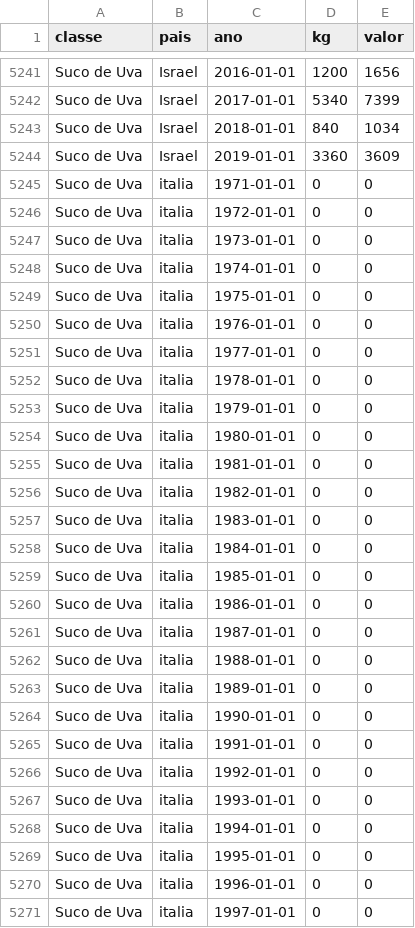
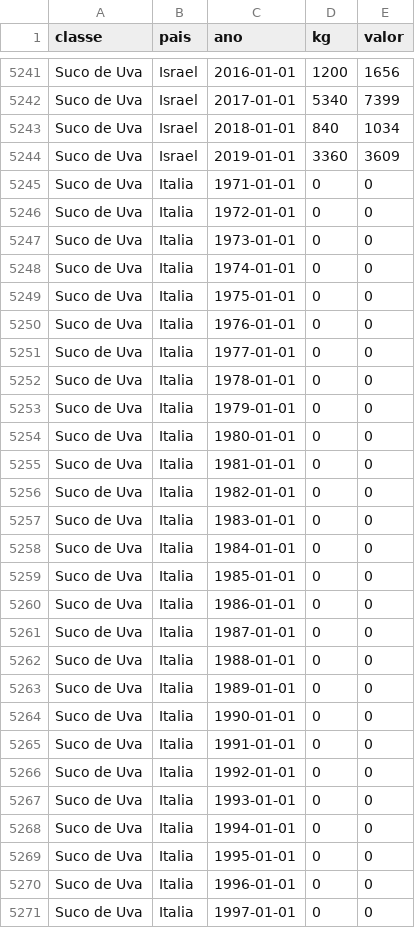
Before and after one commit to hermanouchoa/wisdombox, a CSV file: dataanalytics/python/analiseexploratoriodedados/fase1/tech_challenge/dados/final/ImportacaoFinal.csv, drawn as a sheet; only a part is shown, gaps mark what is left out; the diff covers the shown part only.

```diff
--- a/dataanalytics/python/analiseexploratoriodedados/fase1/tech_challenge/dados/final/ImportacaoFinal.csv
+++ b/dataanalytics/python/analiseexploratoriodedados/fase1/tech_challenge/dados/final/ImportacaoFinal.csv
@@ -5244,28 +5244,28 @@ Suco de Uva;Israel;2018-01-01;840;1034
 Suco de Uva;Israel;2019-01-01;3360;3609
-Suco de Uva;italia;1971-01-01;0;0
-Suco de Uva;italia;1972-01-01;0;0
-Suco de Uva;italia;1973-01-01;0;0
-Suco de Uva;italia;1974-01-01;0;0
-Suco de Uva;italia;1975-01-01;0;0
-Suco de Uva;italia;1976-01-01;0;0
-Suco de Uva;italia;1977-01-01;0;0
-Suco de Uva;italia;1978-01-01;0;0
-Suco de Uva;italia;1979-01-01;0;0
-Suco de Uva;italia;1980-01-01;0;0
-Suco de Uva;italia;1981-01-01;0;0
-Suco de Uva;italia;1982-01-01;0;0
-Suco de Uva;italia;1983-01-01;0;0
-Suco de Uva;italia;1984-01-01;0;0
-Suco de Uva;italia;1985-01-01;0;0
-Suco de Uva;italia;1986-01-01;0;0
-Suco de Uva;italia;1987-01-01;0;0
-Suco de Uva;italia;1988-01-01;0;0
-Suco de Uva;italia;1989-01-01;0;0
-Suco de Uva;italia;1990-01-01;0;0
-Suco de Uva;italia;1991-01-01;0;0
-Suco de Uva;italia;1992-01-01;0;0
-Suco de Uva;italia;1993-01-01;0;0
-Suco de Uva;italia;1994-01-01;0;0
-Suco de Uva;italia;1995-01-01;0;0
-Suco de Uva;italia;1996-01-01;0;0
-Suco de Uva;italia;1997-01-01;0;0
+Suco de Uva;Italia;1971-01-01;0;0
+Suco de Uva;Italia;1972-01-01;0;0
+Suco de Uva;Italia;1973-01-01;0;0
+Suco de Uva;Italia;1974-01-01;0;0
+Suco de Uva;Italia;1975-01-01;0;0
+Suco de Uva;Italia;1976-01-01;0;0
+Suco de Uva;Italia;1977-01-01;0;0
+Suco de Uva;Italia;1978-01-01;0;0
+Suco de Uva;Italia;1979-01-01;0;0
+Suco de Uva;Italia;1980-01-01;0;0
+Suco de Uva;Italia;1981-01-01;0;0
+Suco de Uva;Italia;1982-01-01;0;0
+Suco de Uva;Italia;1983-01-01;0;0
+Suco de Uva;Italia;1984-01-01;0;0
+Suco de Uva;Italia;1985-01-01;0;0
+Suco de Uva;Italia;1986-01-01;0;0
+Suco de Uva;Italia;1987-01-01;0;0
+Suco de Uva;Italia;1988-01-01;0;0
+Suco de Uva;Italia;1989-01-01;0;0
+Suco de Uva;Italia;1990-01-01;0;0
+Suco de Uva;Italia;1991-01-01;0;0
+Suco de Uva;Italia;1992-01-01;0;0
+Suco de Uva;Italia;1993-01-01;0;0
+Suco de Uva;Italia;1994-01-01;0;0
+Suco de Uva;Italia;1995-01-01;0;0
+Suco de Uva;Italia;1996-01-01;0;0
+Suco de Uva;Italia;1997-01-01;0;0
```
Also changed, not shown: 22 edited cells elsewhere in this file, dataanalytics/python/analiseexploratoriodedados/fase1/tech_challenge/dados/final/paises.csv.
